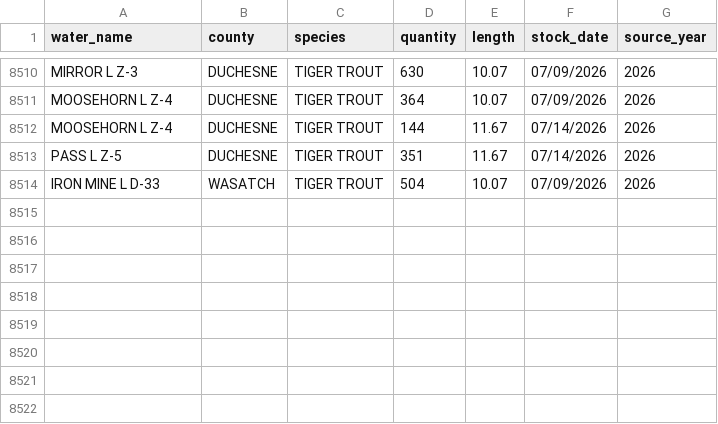
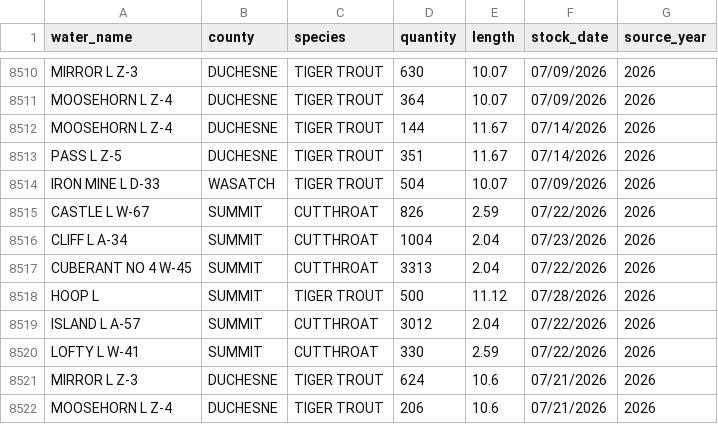
Before and after one commit to jedwood/uintas100, a CSV file: data/utah_dwr_stocking_data.csv, drawn as a sheet; only a part is shown, gaps mark what is left out; the diff names each change by its address in the sheet, - before the commit and + after, or states it on an @@ line.

Commit message:
Auto-update: 8 new DWR stocking records

```diff
--- a/data/utah_dwr_stocking_data.csv
+++ b/data/utah_dwr_stocking_data.csv
+row 8515: CASTLE L W-67 | SUMMIT | CUTTHROAT | 826 | 2.59 | 07/22/2026 | 2026
+row 8516: CLIFF L A-34 | SUMMIT | CUTTHROAT | 1004 | 2.04 | 07/23/2026 | 2026
+row 8517: CUBERANT NO 4 W-45 | SUMMIT | CUTTHROAT | 3313 | 2.04 | 07/22/2026 | 2026
+row 8518: HOOP L | SUMMIT | TIGER TROUT | 500 | 11.12 | 07/28/2026 | 2026
+row 8519: ISLAND L A-57 | SUMMIT | CUTTHROAT | 3012 | 2.04 | 07/22/2026 | 2026
+row 8520: LOFTY L W-41 | SUMMIT | CUTTHROAT | 330 | 2.59 | 07/22/2026 | 2026
+row 8521: MIRROR L Z-3 | DUCHESNE | TIGER TROUT | 624 | 10.6 | 07/21/2026 | 2026
+row 8522: MOOSEHORN L Z-4 | DUCHESNE | TIGER TROUT | 206 | 10.6 | 07/21/2026 | 2026
```
Also changed, not shown: data/seeds/lakes.csv, data/seeds/stocking_records.csv, 3 other files.
